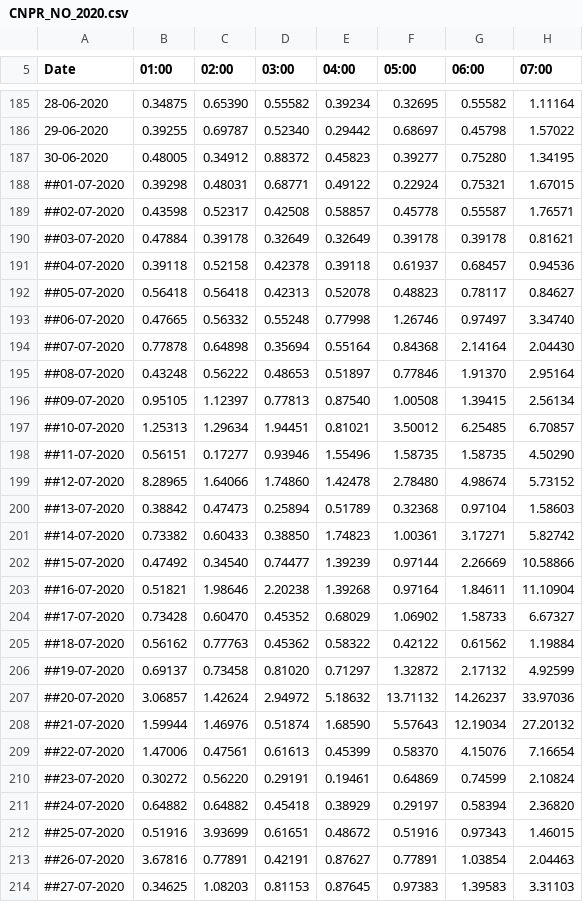
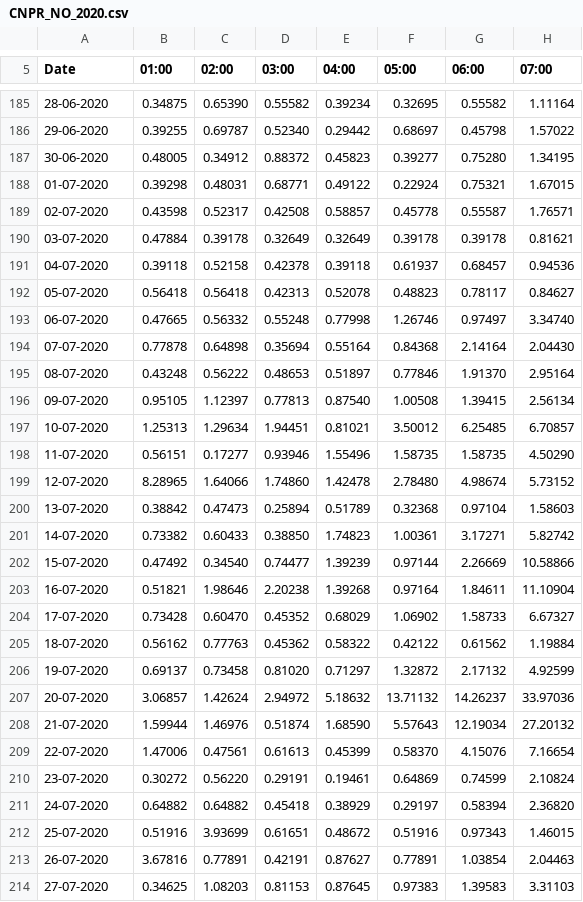
Before and after one commit to rvaughan/air-quality-data, a CSV file: cardiff_newport_road/CNPR_NO_2020.csv, drawn as a sheet; only a part is shown, gaps mark what is left out; the diff covers the shown part only; the diff names each change by its address in the sheet, - before the commit and + after, or states it on an @@ line.

```diff
--- a/cardiff_newport_road/CNPR_NO_2020.csv
+++ b/cardiff_newport_road/CNPR_NO_2020.csv
-A188 (Date): ##01-07-2020
+A188 (Date): 01-07-2020
-A189 (Date): ##02-07-2020
+A189 (Date): 02-07-2020
-A190 (Date): ##03-07-2020
+A190 (Date): 03-07-2020
-A191 (Date): ##04-07-2020
+A191 (Date): 04-07-2020
-A192 (Date): ##05-07-2020
+A192 (Date): 05-07-2020
-A193 (Date): ##06-07-2020
+A193 (Date): 06-07-2020
-A194 (Date): ##07-07-2020
+A194 (Date): 07-07-2020
-A195 (Date): ##08-07-2020
+A195 (Date): 08-07-2020
-A196 (Date): ##09-07-2020
+A196 (Date): 09-07-2020
-A197 (Date): ##10-07-2020
+A197 (Date): 10-07-2020
-A198 (Date): ##11-07-2020
+A198 (Date): 11-07-2020
-A199 (Date): ##12-07-2020
+A199 (Date): 12-07-2020
-A200 (Date): ##13-07-2020
+A200 (Date): 13-07-2020
-A201 (Date): ##14-07-2020
+A201 (Date): 14-07-2020
-A202 (Date): ##15-07-2020
+A202 (Date): 15-07-2020
-A203 (Date): ##16-07-2020
+A203 (Date): 16-07-2020
-A204 (Date): ##17-07-2020
+A204 (Date): 17-07-2020
-A205 (Date): ##18-07-2020
+A205 (Date): 18-07-2020
-A206 (Date): ##19-07-2020
+A206 (Date): 19-07-2020
-A207 (Date): ##20-07-2020
+A207 (Date): 20-07-2020
-A208 (Date): ##21-07-2020
+A208 (Date): 21-07-2020
-A209 (Date): ##22-07-2020
+A209 (Date): 22-07-2020
-A210 (Date): ##23-07-2020
+A210 (Date): 23-07-2020
-A211 (Date): ##24-07-2020
+A211 (Date): 24-07-2020
-A212 (Date): ##25-07-2020
+A212 (Date): 25-07-2020
-A213 (Date): ##26-07-2020
+A213 (Date): 26-07-2020
-A214 (Date): ##27-07-2020
+A214 (Date): 27-07-2020
```
Also changed, not shown: 1 added row and 151 edited cells elsewhere in this file.
